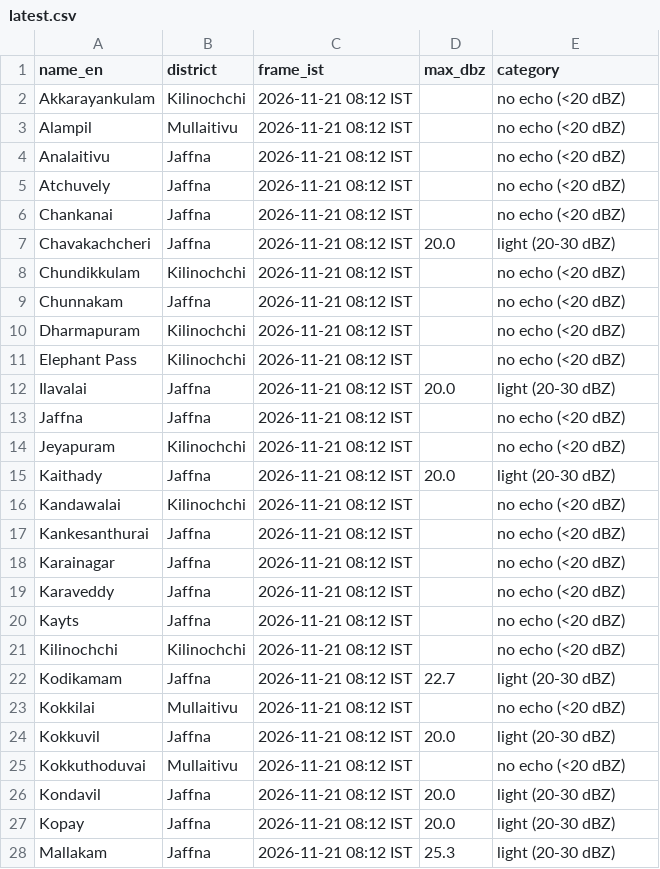
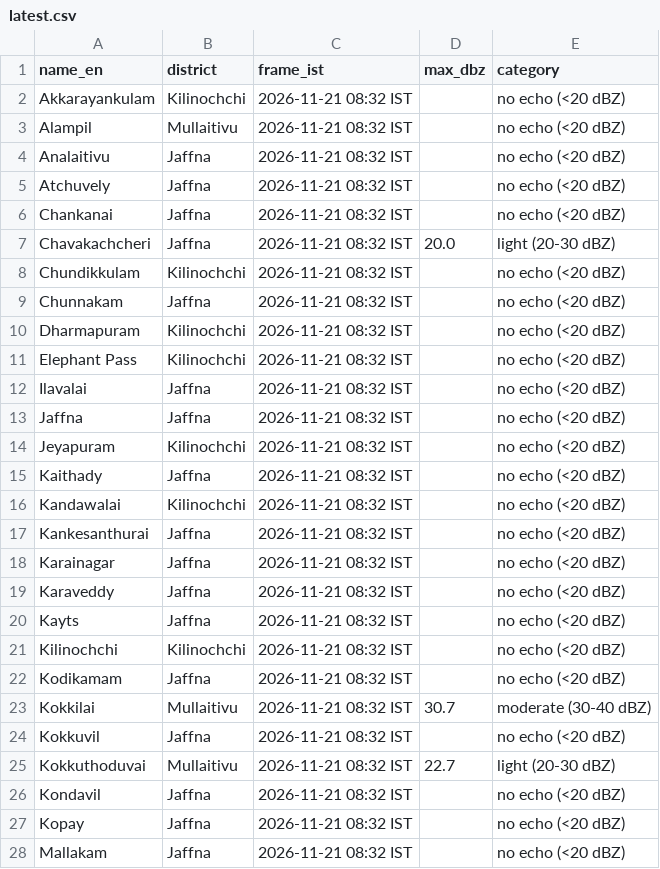
Before and after one commit to GThinesh/northern-radar, a CSV file: data/latest.csv, drawn as a sheet; only a part is shown; the diff covers the shown part only.

```diff
--- a/data/latest.csv
+++ b/data/latest.csv
@@ -1,28 +1,28 @@
 name_en,district,frame_ist,max_dbz,category
-Akkarayankulam,Kilinochchi,2026-11-21 08:12 IST,,no echo (<20 dBZ)
-Alampil,Mullaitivu,2026-11-21 08:12 IST,,no echo (<20 dBZ)
-Analaitivu,Jaffna,2026-11-21 08:12 IST,,no echo (<20 dBZ)
-Atchuvely,Jaffna,2026-11-21 08:12 IST,,no echo (<20 dBZ)
-Chankanai,Jaffna,2026-11-21 08:12 IST,,no echo (<20 dBZ)
-Chavakachcheri,Jaffna,2026-11-21 08:12 IST,20.0,light (20-30 dBZ)
-Chundikkulam,Kilinochchi,2026-11-21 08:12 IST,,no echo (<20 dBZ)
-Chunnakam,Jaffna,2026-11-21 08:12 IST,,no echo (<20 dBZ)
-Dharmapuram,Kilinochchi,2026-11-21 08:12 IST,,no echo (<20 dBZ)
-Elephant Pass,Kilinochchi,2026-11-21 08:12 IST,,no echo (<20 dBZ)
-Ilavalai,Jaffna,2026-11-21 08:12 IST,20.0,light (20-30 dBZ)
-Jaffna,Jaffna,2026-11-21 08:12 IST,,no echo (<20 dBZ)
-Jeyapuram,Kilinochchi,2026-11-21 08:12 IST,,no echo (<20 dBZ)
-Kaithady,Jaffna,2026-11-21 08:12 IST,20.0,light (20-30 dBZ)
-Kandawalai,Kilinochchi,2026-11-21 08:12 IST,,no echo (<20 dBZ)
-Kankesanthurai,Jaffna,2026-11-21 08:12 IST,,no echo (<20 dBZ)
-Karainagar,Jaffna,2026-11-21 08:12 IST,,no echo (<20 dBZ)
-Karaveddy,Jaffna,2026-11-21 08:12 IST,,no echo (<20 dBZ)
-Kayts,Jaffna,2026-11-21 08:12 IST,,no echo (<20 dBZ)
-Kilinochchi,Kilinochchi,2026-11-21 08:12 IST,,no echo (<20 dBZ)
-Kodikamam,Jaffna,2026-11-21 08:12 IST,22.7,light (20-30 dBZ)
-Kokkilai,Mullaitivu,2026-11-21 08:12 IST,,no echo (<20 dBZ)
-Kokkuvil,Jaffna,2026-11-21 08:12 IST,20.0,light (20-30 dBZ)
-Kokkuthoduvai,Mullaitivu,2026-11-21 08:12 IST,,no echo (<20 dBZ)
-Kondavil,Jaffna,2026-11-21 08:12 IST,20.0,light (20-30 dBZ)
-Kopay,Jaffna,2026-11-21 08:12 IST,20.0,light (20-30 dBZ)
-Mallakam,Jaffna,2026-11-21 08:12 IST,25.3,light (20-30 dBZ)
+Akkarayankulam,Kilinochchi,2026-11-21 08:32 IST,,no echo (<20 dBZ)
+Alampil,Mullaitivu,2026-11-21 08:32 IST,,no echo (<20 dBZ)
+Analaitivu,Jaffna,2026-11-21 08:32 IST,,no echo (<20 dBZ)
+Atchuvely,Jaffna,2026-11-21 08:32 IST,,no echo (<20 dBZ)
+Chankanai,Jaffna,2026-11-21 08:32 IST,,no echo (<20 dBZ)
+Chavakachcheri,Jaffna,2026-11-21 08:32 IST,20.0,light (20-30 dBZ)
+Chundikkulam,Kilinochchi,2026-11-21 08:32 IST,,no echo (<20 dBZ)
+Chunnakam,Jaffna,2026-11-21 08:32 IST,,no echo (<20 dBZ)
+Dharmapuram,Kilinochchi,2026-11-21 08:32 IST,,no echo (<20 dBZ)
+Elephant Pass,Kilinochchi,2026-11-21 08:32 IST,,no echo (<20 dBZ)
+Ilavalai,Jaffna,2026-11-21 08:32 IST,,no echo (<20 dBZ)
+Jaffna,Jaffna,2026-11-21 08:32 IST,,no echo (<20 dBZ)
+Jeyapuram,Kilinochchi,2026-11-21 08:32 IST,,no echo (<20 dBZ)
+Kaithady,Jaffna,2026-11-21 08:32 IST,,no echo (<20 dBZ)
+Kandawalai,Kilinochchi,2026-11-21 08:32 IST,,no echo (<20 dBZ)
+Kankesanthurai,Jaffna,2026-11-21 08:32 IST,,no echo (<20 dBZ)
+Karainagar,Jaffna,2026-11-21 08:32 IST,,no echo (<20 dBZ)
+Karaveddy,Jaffna,2026-11-21 08:32 IST,,no echo (<20 dBZ)
+Kayts,Jaffna,2026-11-21 08:32 IST,,no echo (<20 dBZ)
+Kilinochchi,Kilinochchi,2026-11-21 08:32 IST,,no echo (<20 dBZ)
+Kodikamam,Jaffna,2026-11-21 08:32 IST,,no echo (<20 dBZ)
+Kokkilai,Mullaitivu,2026-11-21 08:32 IST,30.7,moderate (30-40 dBZ)
+Kokkuvil,Jaffna,2026-11-21 08:32 IST,,no echo (<20 dBZ)
+Kokkuthoduvai,Mullaitivu,2026-11-21 08:32 IST,22.7,light (20-30 dBZ)
+Kondavil,Jaffna,2026-11-21 08:32 IST,,no echo (<20 dBZ)
+Kopay,Jaffna,2026-11-21 08:32 IST,,no echo (<20 dBZ)
+Mallakam,Jaffna,2026-11-21 08:32 IST,,no echo (<20 dBZ)
```
Also changed, not shown: 60 edited cells elsewhere in this file, data/frames.csv, 8 other files.
